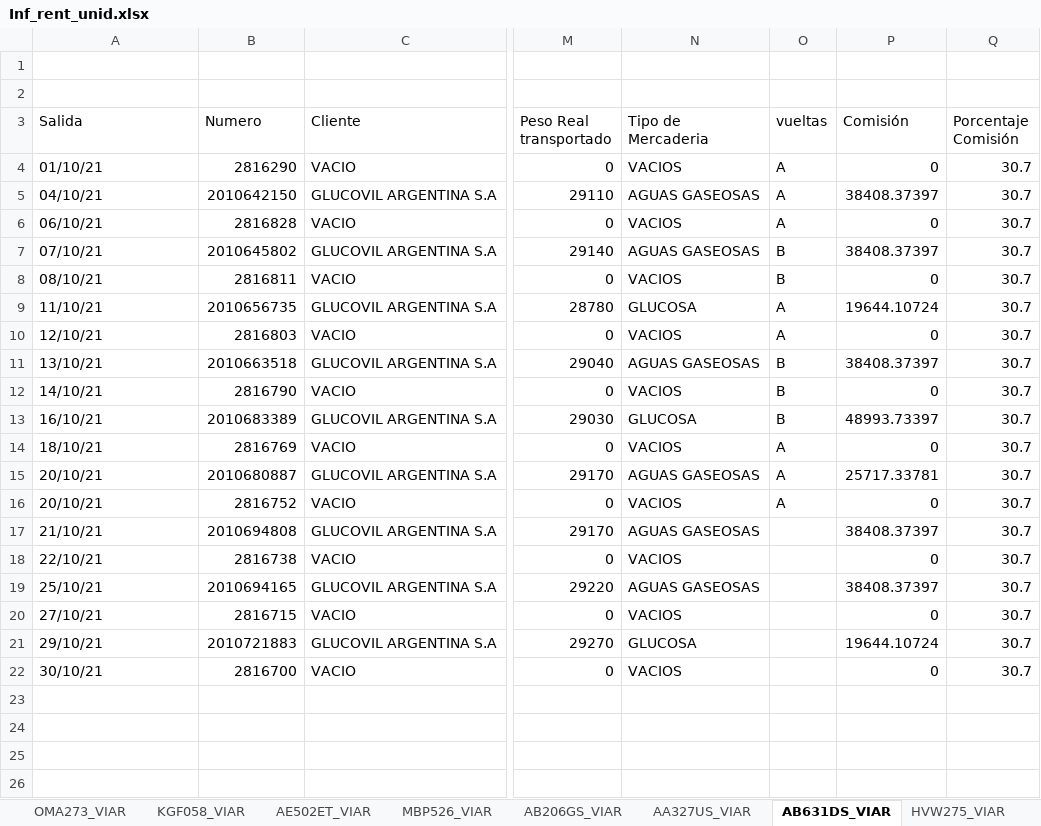
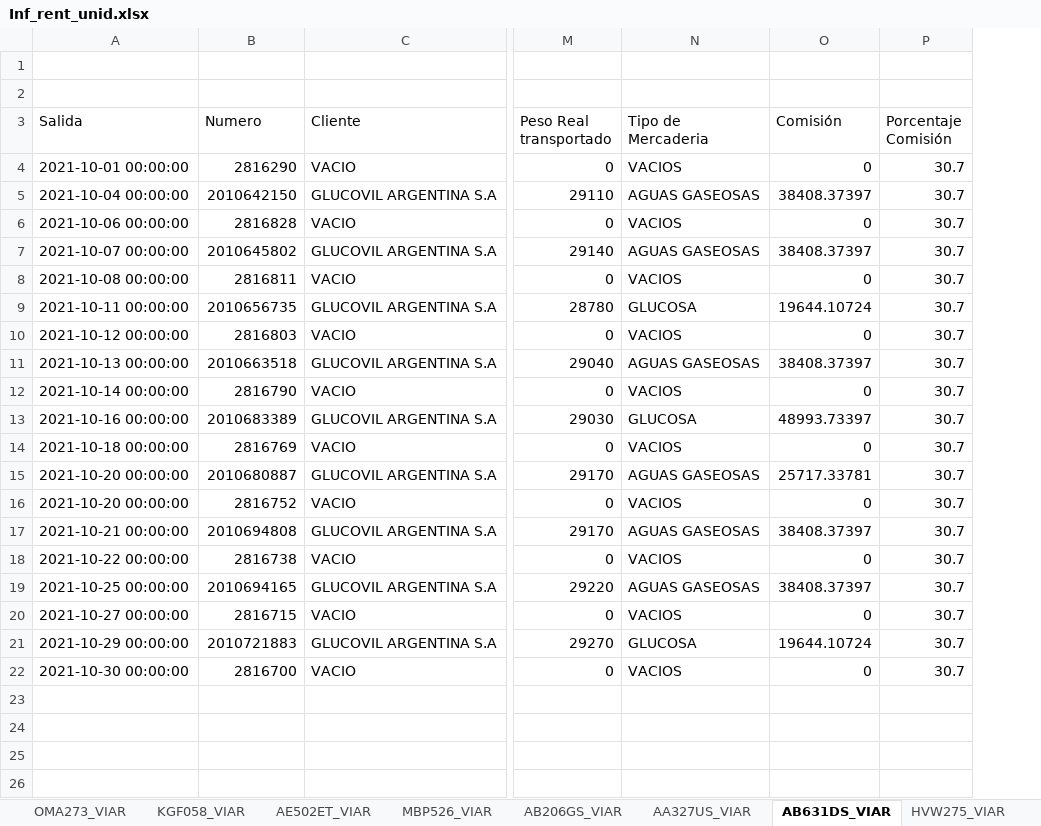
Before and after one commit to Nico37-coder/DiploDatos, an Excel workbook: IRU/Outputs/Inf_rent_unid.xlsx, sheet AB631DS_VIAR, drawn as a sheet; only a part is shown, gaps mark what is left out; values as stored, in another font and other column widths than the file's, no cell formats; the diff names each change by its address in the sheet, - before the commit and + after, or states it on an @@ line.

```diff
--- a/IRU/Outputs/Inf_rent_unid.xlsx (sheet AB631DS_VIAR)
+++ b/IRU/Outputs/Inf_rent_unid.xlsx (sheet AB631DS_VIAR)
-column O (vueltas), rows 4-16: A | A | A | B | B | A | A | B | B | B | A | A | A
-A4 (Salida): 01/10/21
+A4 (Salida): 2021-10-01 00:00:00
-A5 (Salida): 04/10/21
+A5 (Salida): 2021-10-04 00:00:00
-A6 (Salida): 06/10/21
+A6 (Salida): 2021-10-06 00:00:00
-A7 (Salida): 07/10/21
+A7 (Salida): 2021-10-07 00:00:00
-A8 (Salida): 08/10/21
+A8 (Salida): 2021-10-08 00:00:00
-A9 (Salida): 11/10/21
+A9 (Salida): 2021-10-11 00:00:00
-A10 (Salida): 12/10/21
+A10 (Salida): 2021-10-12 00:00:00
-A11 (Salida): 13/10/21
+A11 (Salida): 2021-10-13 00:00:00
-A12 (Salida): 14/10/21
+A12 (Salida): 2021-10-14 00:00:00
-A13 (Salida): 16/10/21
+A13 (Salida): 2021-10-16 00:00:00
-A14 (Salida): 18/10/21
+A14 (Salida): 2021-10-18 00:00:00
-A15:A16 (Salida): 20/10/21
+A15:A16 (Salida): 2021-10-20 00:00:00
-A17 (Salida): 21/10/21
+A17 (Salida): 2021-10-21 00:00:00
-A18 (Salida): 22/10/21
+A18 (Salida): 2021-10-22 00:00:00
-A19 (Salida): 25/10/21
+A19 (Salida): 2021-10-25 00:00:00
-A20 (Salida): 27/10/21
+A20 (Salida): 2021-10-27 00:00:00
-A21 (Salida): 29/10/21
+A21 (Salida): 2021-10-29 00:00:00
-A22 (Salida): 30/10/21
+A22 (Salida): 2021-10-30 00:00:00
```
Also changed, not shown: sheet KSS334_VIAR, sheet Resumen, sheet AC121PH_VIAR, other sheet tabs, cell formats, IRU/PPC/Octubre TERMINADO Inf Rentabilidad.xlsx, 15 other files.
